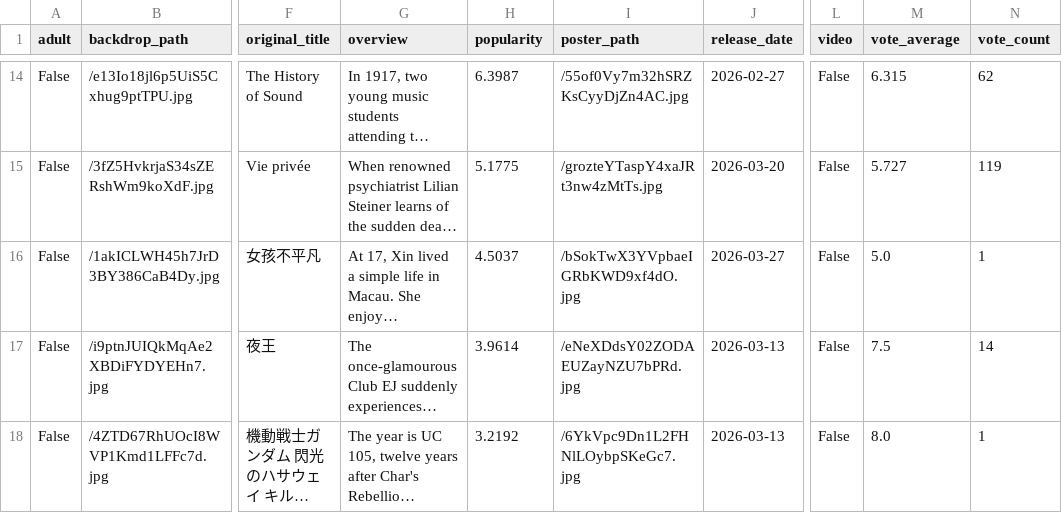
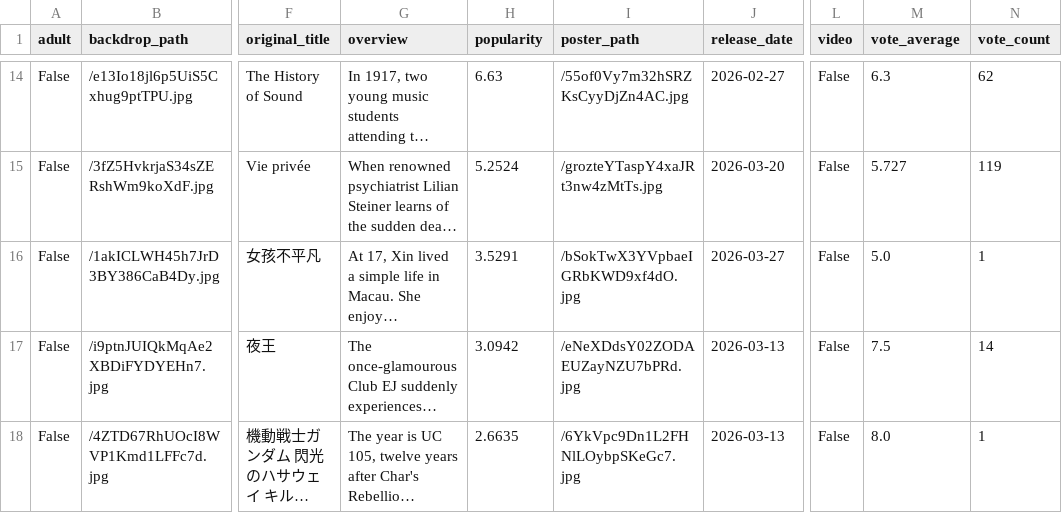
Before and after one commit to sabinahung/now-streaming-tw, a CSV file: all_movies.csv, drawn as a sheet; only a part is shown, gaps mark what is left out; long unchanged cells end in …; the diff covers the shown part only; the diff names each change by its address in the sheet, - before the commit and + after, or states it on an @@ line.

```diff
--- a/all_movies.csv
+++ b/all_movies.csv
-H14 (popularity): 6.3987
+H14 (popularity): 6.63
-M14 (vote_average): 6.315
+M14 (vote_average): 6.3
-H15 (popularity): 5.1775
+H15 (popularity): 5.2524
-H16 (popularity): 4.5037
+H16 (popularity): 3.5291
-H17 (popularity): 3.9614
+H17 (popularity): 3.0942
-H18 (popularity): 3.2192
+H18 (popularity): 2.6635
```
Also changed, not shown: 4 added rows, 4 removed rows and 38 edited cells elsewhere in this file.
